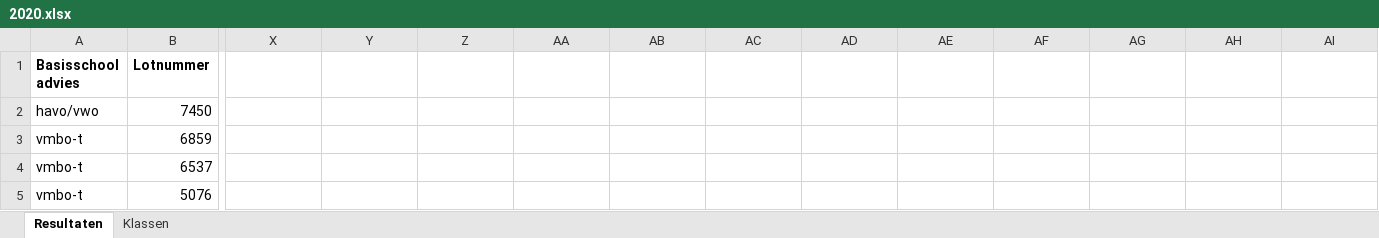
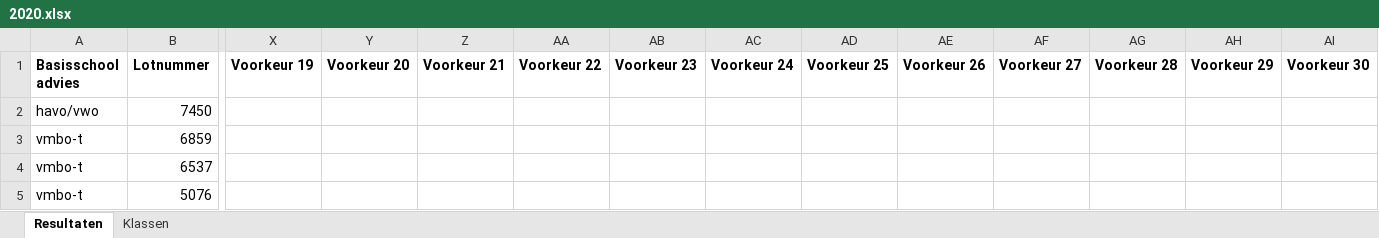
Before and after one commit to aidenta99/thesis, an Excel workbook: data/2020.xlsx, sheet Resultaten, drawn as a sheet; only a part is shown, gaps mark what is left out; values as stored, in another font and other column widths than the file's, no borders; the diff covers the shown part only; the diff names each change by its address in the sheet, - before the commit and + after, or states it on an @@ line.

```diff
--- a/data/2020.xlsx (sheet Resultaten)
+++ b/data/2020.xlsx (sheet Resultaten)
-X1: (empty)
+X1: Voorkeur 19
-Y1: (empty)
+Y1: Voorkeur 20
-Z1: (empty)
+Z1: Voorkeur 21
-AA1: (empty)
+AA1: Voorkeur 22
-AB1: (empty)
+AB1: Voorkeur 23
-AC1: (empty)
+AC1: Voorkeur 24
-AD1: (empty)
+AD1: Voorkeur 25
-AE1: (empty)
+AE1: Voorkeur 26
-AF1: (empty)
+AF1: Voorkeur 27
-AG1: (empty)
+AG1: Voorkeur 28
-AH1: (empty)
+AH1: Voorkeur 29
-AI1: (empty)
+AI1: Voorkeur 30
```
Also changed, not shown: 4 edited cells and cell formats elsewhere in this sheet, sheet Klassen, data/2017.xlsx, data/2018.xlsx, 12 other files.
